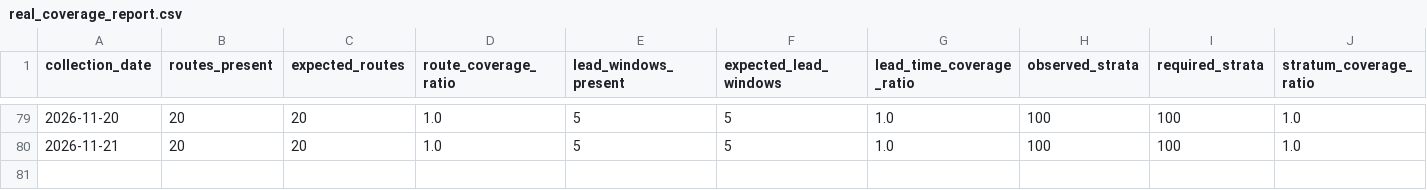
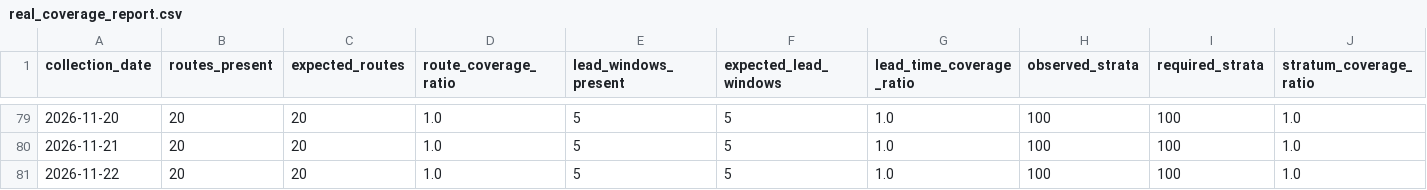
Before and after one commit to tripathianand23/AirFareX, a CSV file: data/processed/real/index/real_coverage_report.csv, drawn as a sheet; only a part is shown, gaps mark what is left out; rows hold the shown columns only; the diff names each change by its address in the sheet, - before the commit and + after, or states it on an @@ line.

```diff
--- a/data/processed/real/index/real_coverage_report.csv
+++ b/data/processed/real/index/real_coverage_report.csv
+row 81: 2026-11-22 | 20 | 20 | 1.0 | 5 | 5 | 1.0 | 100 | 100 | 1.0
```
Also changed, not shown: data/processed/real/index/real_daily_airfare_index.csv, data/processed/real/index/real_lead_time_contributions.csv, 8 other files.
